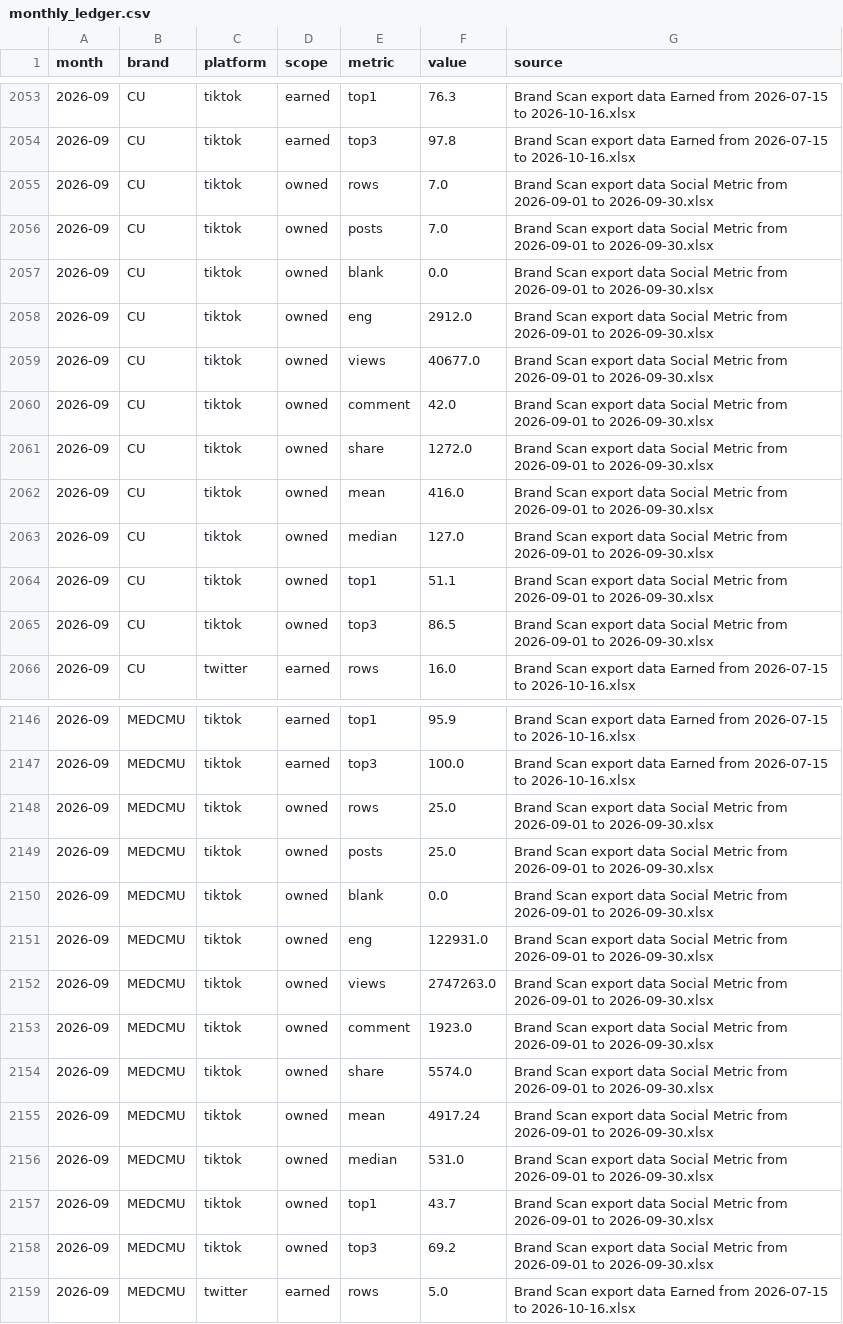
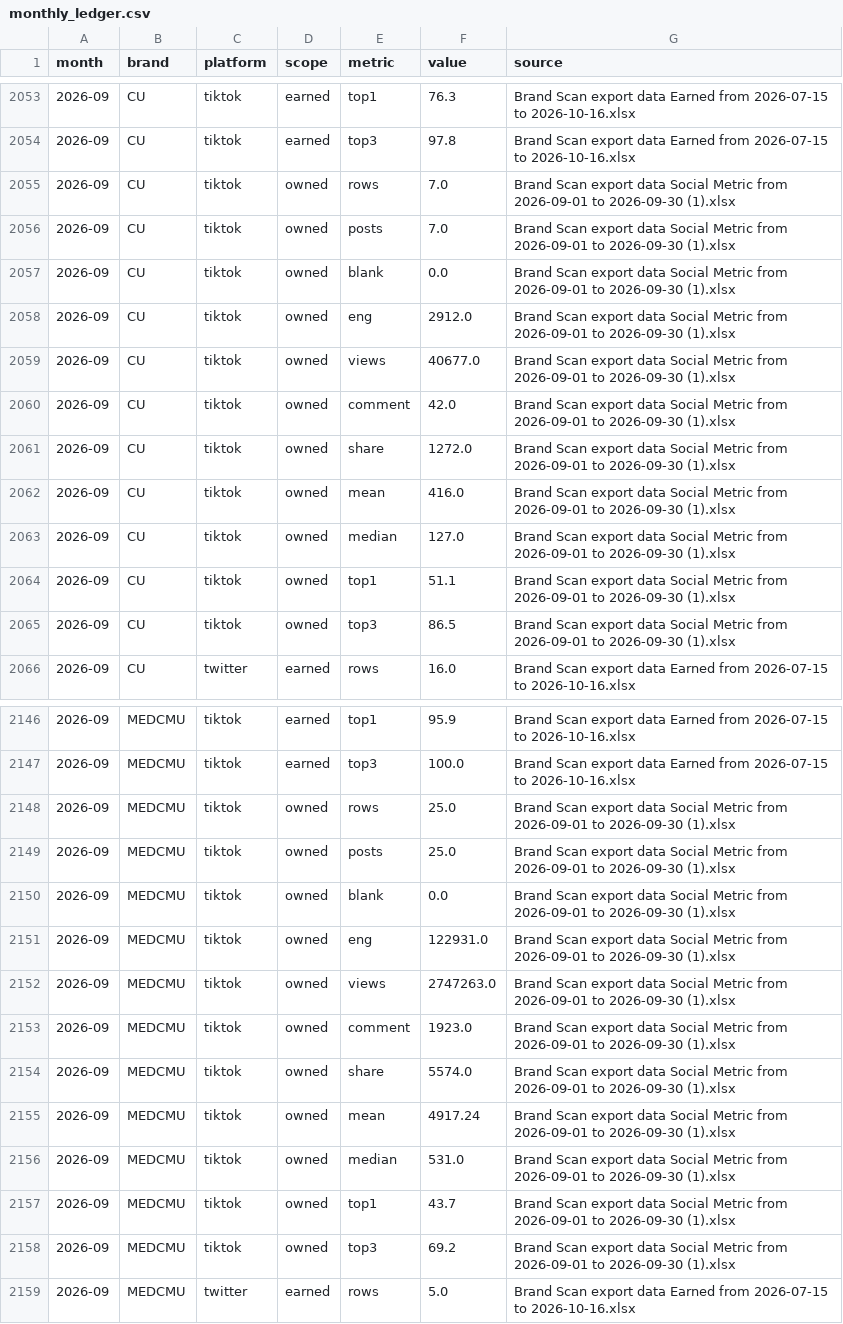
Before and after one commit to chagkrit/MEDCMUcorporation, a CSV file: monthly_ledger.csv, drawn as a sheet; only a part is shown, gaps mark what is left out; the diff covers the shown part only.

```diff
--- a/monthly_ledger.csv
+++ b/monthly_ledger.csv
@@ -2054,13 +2054,13 @@
 2026-09,CU,tiktok,earned,top3,97.8,Brand Scan export data Earned from 2026-07-15 to 2026-10-16.xlsx
-2026-09,CU,tiktok,owned,rows,7.0,Brand Scan export data Social Metric from 2026-09-01 to 2026-09-30.xlsx
-2026-09,CU,tiktok,owned,posts,7.0,Brand Scan export data Social Metric from 2026-09-01 to 2026-09-30.xlsx
-2026-09,CU,tiktok,owned,blank,0.0,Brand Scan export data Social Metric from 2026-09-01 to 2026-09-30.xlsx
-2026-09,CU,tiktok,owned,eng,2912.0,Brand Scan export data Social Metric from 2026-09-01 to 2026-09-30.xlsx
-2026-09,CU,tiktok,owned,views,40677.0,Brand Scan export data Social Metric from 2026-09-01 to 2026-09-30.xlsx
-2026-09,CU,tiktok,owned,comment,42.0,Brand Scan export data Social Metric from 2026-09-01 to 2026-09-30.xlsx
-2026-09,CU,tiktok,owned,share,1272.0,Brand Scan export data Social Metric from 2026-09-01 to 2026-09-30.xlsx
-2026-09,CU,tiktok,owned,mean,416.0,Brand Scan export data Social Metric from 2026-09-01 to 2026-09-30.xlsx
-2026-09,CU,tiktok,owned,median,127.0,Brand Scan export data Social Metric from 2026-09-01 to 2026-09-30.xlsx
-2026-09,CU,tiktok,owned,top1,51.1,Brand Scan export data Social Metric from 2026-09-01 to 2026-09-30.xlsx
-2026-09,CU,tiktok,owned,top3,86.5,Brand Scan export data Social Metric from 2026-09-01 to 2026-09-30.xlsx
+2026-09,CU,tiktok,owned,rows,7.0,Brand Scan export data Social Metric from 2026-09-01 to 2026-09-30 (1).xlsx
+2026-09,CU,tiktok,owned,posts,7.0,Brand Scan export data Social Metric from 2026-09-01 to 2026-09-30 (1).xlsx
+2026-09,CU,tiktok,owned,blank,0.0,Brand Scan export data Social Metric from 2026-09-01 to 2026-09-30 (1).xlsx
+2026-09,CU,tiktok,owned,eng,2912.0,Brand Scan export data Social Metric from 2026-09-01 to 2026-09-30 (1).xlsx
+2026-09,CU,tiktok,owned,views,40677.0,Brand Scan export data Social Metric from 2026-09-01 to 2026-09-30 (1).xlsx
+2026-09,CU,tiktok,owned,comment,42.0,Brand Scan export data Social Metric from 2026-09-01 to 2026-09-30 (1).xlsx
+2026-09,CU,tiktok,owned,share,1272.0,Brand Scan export data Social Metric from 2026-09-01 to 2026-09-30 (1).xlsx
+2026-09,CU,tiktok,owned,mean,416.0,Brand Scan export data Social Metric from 2026-09-01 to 2026-09-30 (1).xlsx
+2026-09,CU,tiktok,owned,median,127.0,Brand Scan export data Social Metric from 2026-09-01 to 2026-09-30 (1).xlsx
+2026-09,CU,tiktok,owned,top1,51.1,Brand Scan export data Social Metric from 2026-09-01 to 2026-09-30 (1).xlsx
+2026-09,CU,tiktok,owned,top3,86.5,Brand Scan export data Social Metric from 2026-09-01 to 2026-09-30 (1).xlsx
 2026-09,CU,twitter,earned,rows,16.0,Brand Scan export data Earned from 2026-07-15 to 2026-10-16.xlsx
@@ -2147,13 +2147,13 @@
 2026-09,MEDCMU,tiktok,earned,top3,100.0,Brand Scan export data Earned from 2026-07-15 to 2026-10-16.xlsx
-2026-09,MEDCMU,tiktok,owned,rows,25.0,Brand Scan export data Social Metric from 2026-09-01 to 2026-09-30.xlsx
-2026-09,MEDCMU,tiktok,owned,posts,25.0,Brand Scan export data Social Metric from 2026-09-01 to 2026-09-30.xlsx
-2026-09,MEDCMU,tiktok,owned,blank,0.0,Brand Scan export data Social Metric from 2026-09-01 to 2026-09-30.xlsx
-2026-09,MEDCMU,tiktok,owned,eng,122931.0,Brand Scan export data Social Metric from 2026-09-01 to 2026-09-30.xlsx
-2026-09,MEDCMU,tiktok,owned,views,2747263.0,Brand Scan export data Social Metric from 2026-09-01 to 2026-09-30.xlsx
-2026-09,MEDCMU,tiktok,owned,comment,1923.0,Brand Scan export data Social Metric from 2026-09-01 to 2026-09-30.xlsx
-2026-09,MEDCMU,tiktok,owned,share,5574.0,Brand Scan export data Social Metric from 2026-09-01 to 2026-09-30.xlsx
-2026-09,MEDCMU,tiktok,owned,mean,4917.24,Brand Scan export data Social Metric from 2026-09-01 to 2026-09-30.xlsx
-2026-09,MEDCMU,tiktok,owned,median,531.0,Brand Scan export data Social Metric from 2026-09-01 to 2026-09-30.xlsx
-2026-09,MEDCMU,tiktok,owned,top1,43.7,Brand Scan export data Social Metric from 2026-09-01 to 2026-09-30.xlsx
-2026-09,MEDCMU,tiktok,owned,top3,69.2,Brand Scan export data Social Metric from 2026-09-01 to 2026-09-30.xlsx
+2026-09,MEDCMU,tiktok,owned,rows,25.0,Brand Scan export data Social Metric from 2026-09-01 to 2026-09-30 (1).xlsx
+2026-09,MEDCMU,tiktok,owned,posts,25.0,Brand Scan export data Social Metric from 2026-09-01 to 2026-09-30 (1).xlsx
+2026-09,MEDCMU,tiktok,owned,blank,0.0,Brand Scan export data Social Metric from 2026-09-01 to 2026-09-30 (1).xlsx
+2026-09,MEDCMU,tiktok,owned,eng,122931.0,Brand Scan export data Social Metric from 2026-09-01 to 2026-09-30 (1).xlsx
+2026-09,MEDCMU,tiktok,owned,views,2747263.0,Brand Scan export data Social Metric from 2026-09-01 to 2026-09-30 (1).xlsx
+2026-09,MEDCMU,tiktok,owned,comment,1923.0,Brand Scan export data Social Metric from 2026-09-01 to 2026-09-30 (1).xlsx
+2026-09,MEDCMU,tiktok,owned,share,5574.0,Brand Scan export data Social Metric from 2026-09-01 to 2026-09-30 (1).xlsx
+2026-09,MEDCMU,tiktok,owned,mean,4917.24,Brand Scan export data Social Metric from 2026-09-01 to 2026-09-30 (1).xlsx
+2026-09,MEDCMU,tiktok,owned,median,531.0,Brand Scan export data Social Metric from 2026-09-01 to 2026-09-30 (1).xlsx
+2026-09,MEDCMU,tiktok,owned,top1,43.7,Brand Scan export data Social Metric from 2026-09-01 to 2026-09-30 (1).xlsx
+2026-09,MEDCMU,tiktok,owned,top3,69.2,Brand Scan export data Social Metric from 2026-09-01 to 2026-09-30 (1).xlsx
 2026-09,MEDCMU,twitter,earned,rows,5.0,Brand Scan export data Earned from 2026-07-15 to 2026-10-16.xlsx
```
Also changed, not shown: 175 edited cells elsewhere in this file, monthly_overlap_report.csv, 13 other files.
